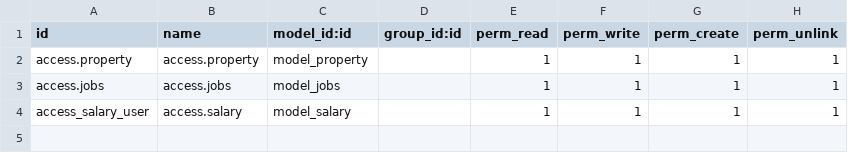
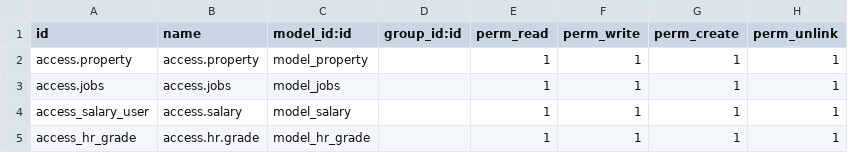
Before and after one commit to xapodx/learning_odoo, a CSV file: model_a/security/ir.model.access.csv, drawn as a sheet; the diff names each change by its address in the sheet, - before the commit and + after, or states it on an @@ line.

```diff
--- a/model_a/security/ir.model.access.csv
+++ b/model_a/security/ir.model.access.csv
+row 5: access_hr_grade | access.hr.grade | model_hr_grade |  | 1 | 1 | 1 | 1
```
Also changed, not shown: 4 other files.
